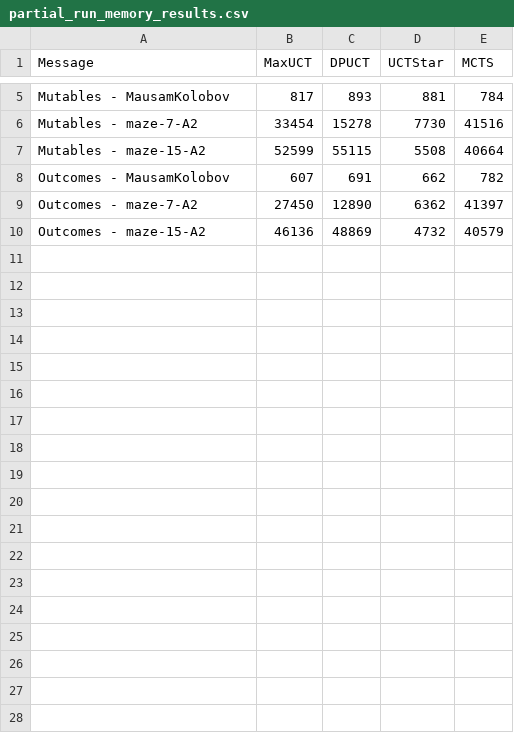
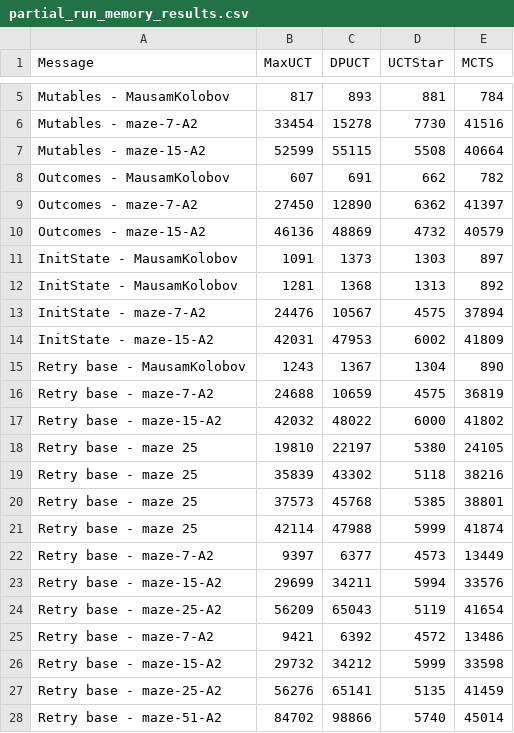
Before and after one commit to sarulinkaa82/THTS.jl, a CSV file: benchmarking/results/partial_run_memory_results.csv, drawn as a sheet; only a part is shown, gaps mark what is left out; the diff names each change by its address in the sheet, - before the commit and + after, or states it on an @@ line.

```diff
--- a/benchmarking/results/partial_run_memory_results.csv
+++ b/benchmarking/results/partial_run_memory_results.csv
+row 11: InitState - MausamKolobov | 1091 | 1373 | 1303 | 897
+row 12: InitState - MausamKolobov | 1281 | 1368 | 1313 | 892
+row 13: InitState - maze-7-A2 | 24476 | 10567 | 4575 | 37894
+row 14: InitState - maze-15-A2 | 42031 | 47953 | 6002 | 41809
+row 15: Retry base - MausamKolobov | 1243 | 1367 | 1304 | 890
+row 16: Retry base - maze-7-A2 | 24688 | 10659 | 4575 | 36819
+row 17: Retry base - maze-15-A2 | 42032 | 48022 | 6000 | 41802
+row 18: Retry base - maze 25 | 19810 | 22197 | 5380 | 24105
+row 19: Retry base - maze 25 | 35839 | 43302 | 5118 | 38216
+row 20: Retry base - maze 25 | 37573 | 45768 | 5385 | 38801
+row 21: Retry base - maze 25 | 42114 | 47988 | 5999 | 41874
+row 22: Retry base - maze-7-A2 | 9397 | 6377 | 4573 | 13449
+row 23: Retry base - maze-15-A2 | 29699 | 34211 | 5994 | 33576
+row 24: Retry base - maze-25-A2 | 56209 | 65043 | 5119 | 41654
+row 25: Retry base - maze-7-A2 | 9421 | 6392 | 4572 | 13486
+row 26: Retry base - maze-15-A2 | 29732 | 34212 | 5999 | 33598
+row 27: Retry base - maze-25-A2 | 56276 | 65141 | 5135 | 41459
+row 28: Retry base - maze-51-A2 | 84702 | 98866 | 5740 | 45014
```
Also changed, not shown: benchmarking/results/complete_run_memory_results.csv, benchmarking/results/complete_run_time_results.csv, 33 other files.
